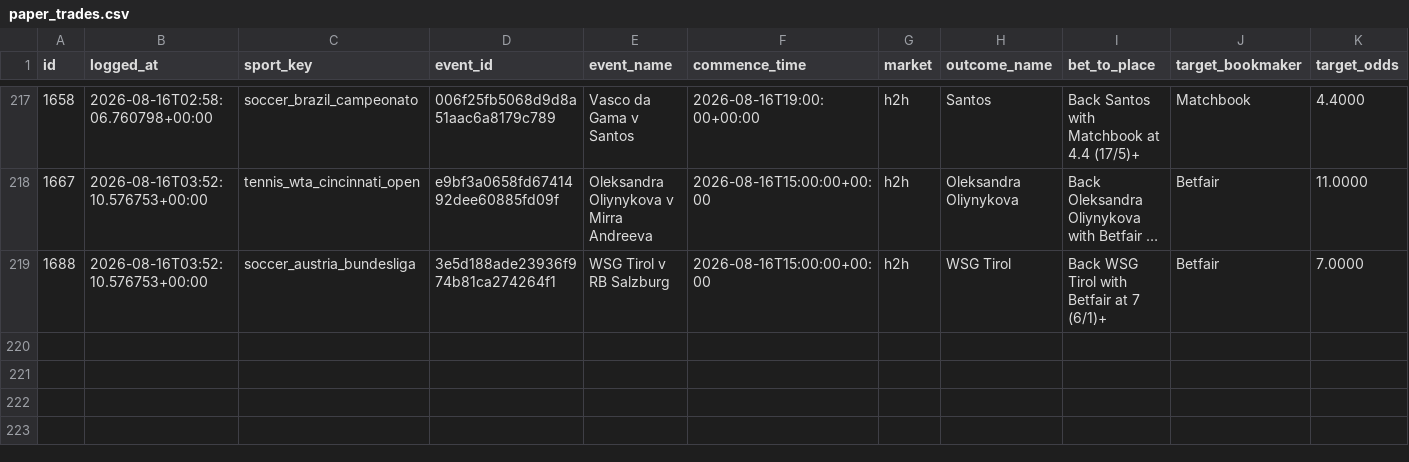
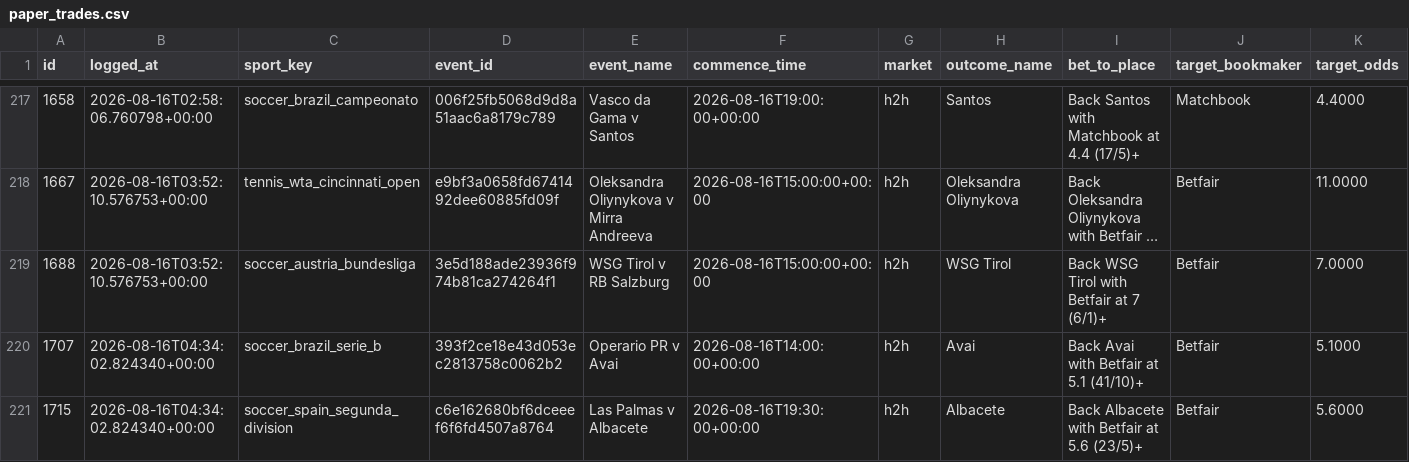
Before and after one commit to KamvysisPuzzles/sports-stat-arb, a CSV file: data/paper_trades.csv, drawn as a sheet; only a part is shown, gaps mark what is left out; long unchanged cells end in …; rows hold the shown columns only; the diff names each change by its address in the sheet, - before the commit and + after, or states it on an @@ line.

```diff
--- a/data/paper_trades.csv
+++ b/data/paper_trades.csv
+row 220: 1707 | 2026-08-16T04:34:02.824340+00:00 | soccer_brazil_serie_b | 393f2ce18e43d053ec2813758c0062b2 | Operario PR v Avai | 2026-08-16T14:00:00+00:00 | h2h | Avai | Back Avai with Betfair at 5.1 (41/10)+ | Betfair | 5.1000
+row 221: 1715 | 2026-08-16T04:34:02.824340+00:00 | soccer_spain_segunda_division | c6e162680bf6dceeef6f6fd4507a8764 | Las Palmas v Albacete | 2026-08-16T19:30:00+00:00 | h2h | Albacete | Back Albacete with Betfair at 5.6 (23/5)+ | Betfair | 5.6000
```
Also changed, not shown: 2 other files.
